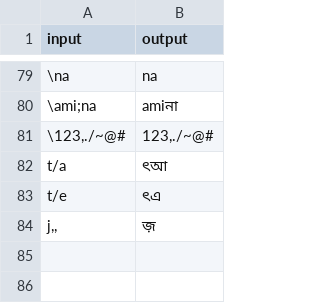
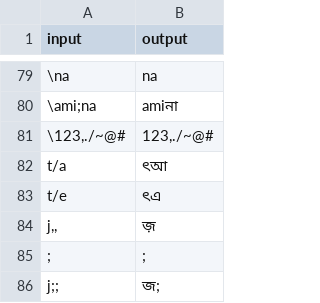
Before and after one commit to KhiproTeam/khipro-testcases, a TSV file: khipro-testcases.tsv, drawn as a sheet; only a part is shown, gaps mark what is left out; the diff names each change by its address in the sheet, - before the commit and + after, or states it on an @@ line.

Commit message:
add semicolon related testcases

```diff
--- a/khipro-testcases.tsv
+++ b/khipro-testcases.tsv
+row 85: ; | ;
+row 86: j;; | জ;
```
